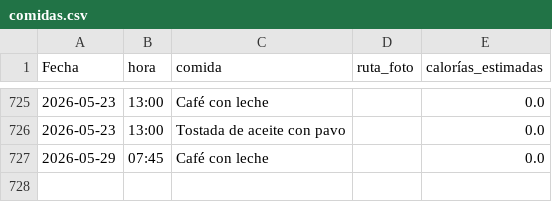
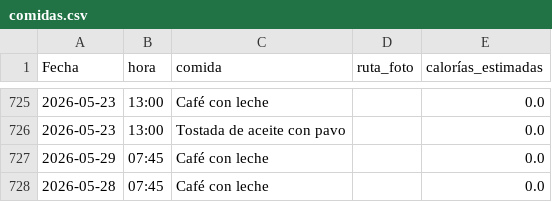
Before and after one commit to teresamattil/registro_salud, a CSV file: comidas.csv, drawn as a sheet; only a part is shown, gaps mark what is left out; the diff names each change by its address in the sheet, - before the commit and + after, or states it on an @@ line.

Commit message:
Añadir comida

```diff
--- a/comidas.csv
+++ b/comidas.csv
+row 728: 2026-05-28 | 07:45 | Café con leche |  | 0.0
```
